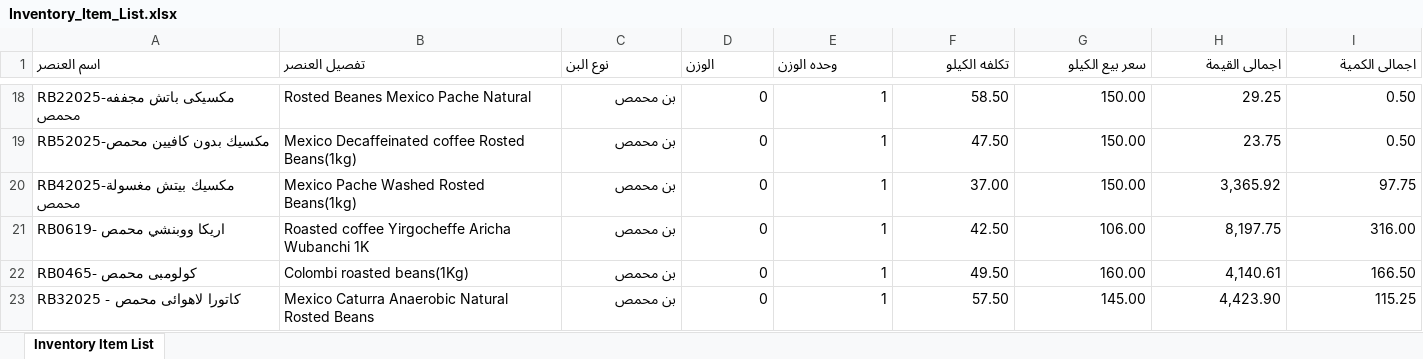
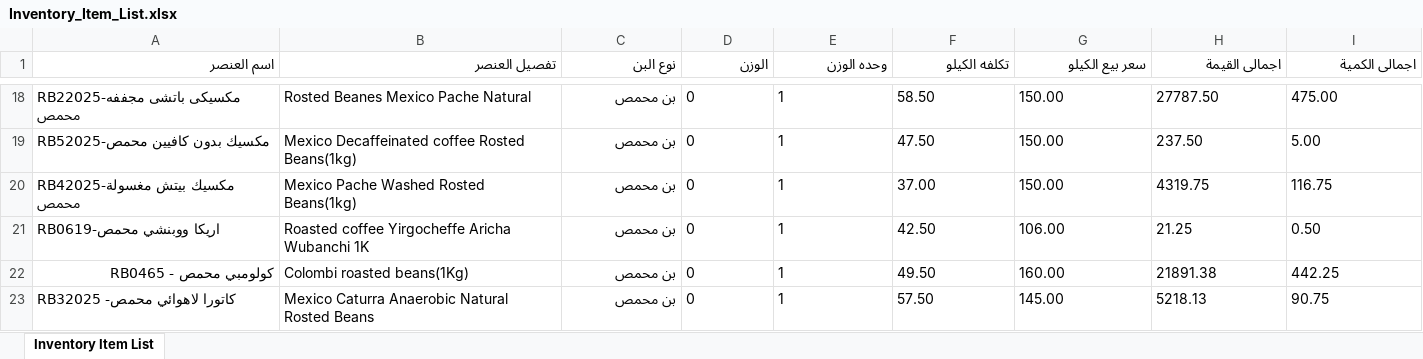
Before and after one commit to mmohsen9/inventory-prototype, an Excel workbook: Inventory_Item_List.xlsx, sheet Inventory Item List, drawn as a sheet; only a part is shown, gaps mark what is left out; values as stored, in another font and other column widths than the file's, no borders; the diff covers the shown part only; the diff names each change by its address in the sheet, - before the commit and + after, or states it on an @@ line.

Commit message:
fix: embed chromium and fonts for xero pdf vouchers, update 21 items clean balances, and auto-apply reset

```diff
--- a/Inventory_Item_List.xlsx (sheet Inventory Item List)
+++ b/Inventory_Item_List.xlsx (sheet Inventory Item List)
-A1:I1 bold: on
+A1:I1 bold: off
-A1:E1 alignment: left
+A1:E1 alignment: right
-A18 (اسم العنصر): RB22025-مكسيكى باتش مجففه محمص
+A18 (اسم العنصر): RB22025-مكسيكى باتشى مجففه محمص
-D18:I23 alignment: right
+D18:I23 alignment: left
-H18 (اجمالى القيمة): 29.25
+H18 (اجمالى القيمة): 27787.50
-I18 (اجمالى الكمية): 0.50
+I18 (اجمالى الكمية): 475.00
-H19 (اجمالى القيمة): 23.75
+H19 (اجمالى القيمة): 237.50
-I19 (اجمالى الكمية): 0.50
+I19 (اجمالى الكمية): 5.00
-H20 (اجمالى القيمة): 3,365.92
+H20 (اجمالى القيمة): 4319.75
-I20 (اجمالى الكمية): 97.75
+I20 (اجمالى الكمية): 116.75
-A21 (اسم العنصر): RB0619- اريكا ووبنشي محمص
+A21 (اسم العنصر): RB0619-اريكا ووبنشي محمص
-H21 (اجمالى القيمة): 8,197.75
+H21 (اجمالى القيمة): 21.25
-I21 (اجمالى الكمية): 316.00
+I21 (اجمالى الكمية): 0.50
-A22 (اسم العنصر): RB0465- كولومبى محمص
+A22 (اسم العنصر): كولومبي محمص - RB0465
-H22 (اجمالى القيمة): 4,140.61
+H22 (اجمالى القيمة): 21891.38
-I22 (اجمالى الكمية): 166.50
+I22 (اجمالى الكمية): 442.25
-A23 (اسم العنصر): RB32025 - كاتورا لاهوائى محمص
+A23 (اسم العنصر): RB32025 -كاتورا لاهوائي محمص
-H23 (اجمالى القيمة): 4,423.90
+H23 (اجمالى القيمة): 5218.13
-I23 (اجمالى الكمية): 115.25
+I23 (اجمالى الكمية): 90.75
```
Also changed, not shown: 27 edited cells and cell formats elsewhere in this sheet, 10 other files.
